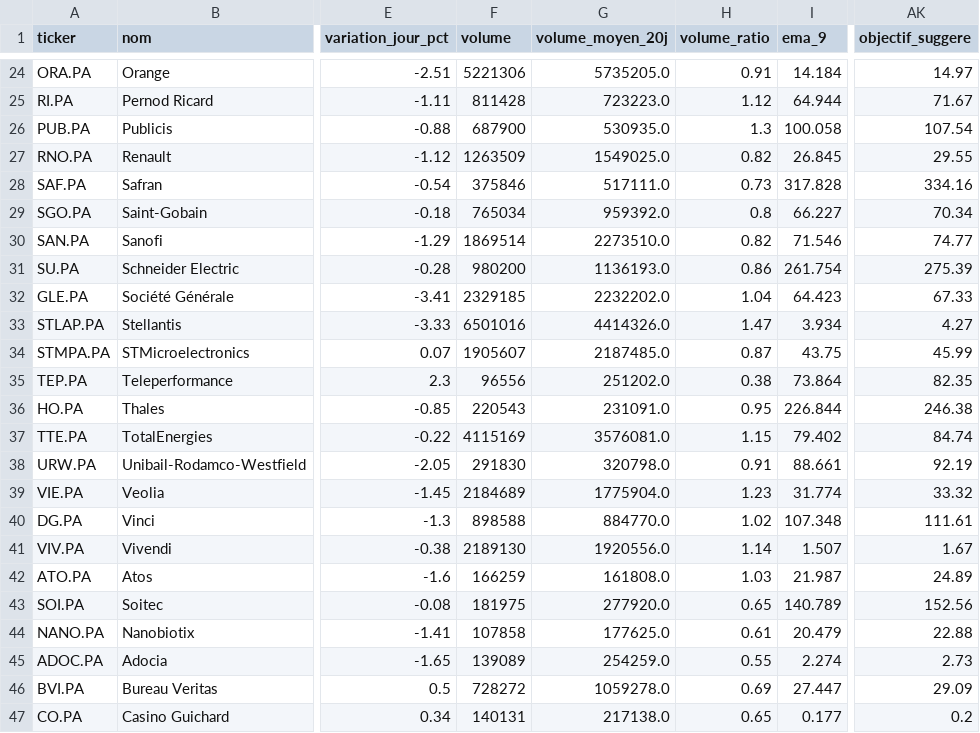
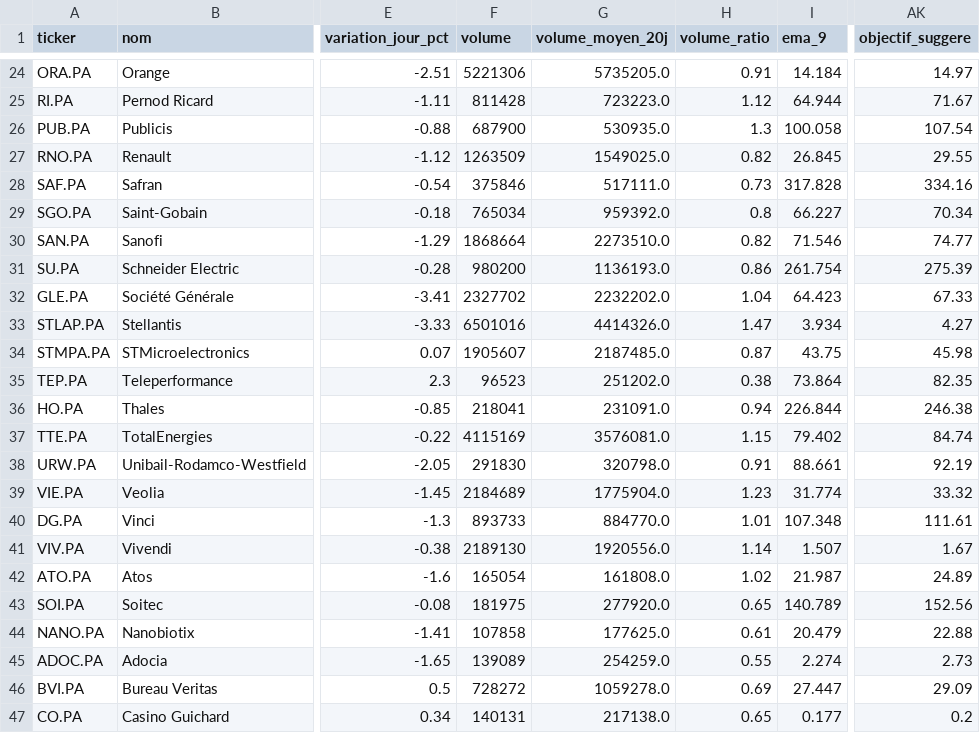
Before and after one commit to Mattaranka/pea-scannerV2.06, a CSV file: data/history/2026-10-19.csv, drawn as a sheet; only a part is shown, gaps mark what is left out; the diff covers the shown part only; the diff names each change by its address in the sheet, - before the commit and + after, or states it on an @@ line.

```diff
--- a/data/history/2026-10-19.csv
+++ b/data/history/2026-10-19.csv
-F30 (volume): 1869514
+F30 (volume): 1868664
-F32 (volume): 2329185
+F32 (volume): 2327702
-AK34 (objectif_suggere): 45.99
+AK34 (objectif_suggere): 45.98
-F35 (volume): 96556
+F35 (volume): 96523
-F36 (volume): 220543
+F36 (volume): 218041
-H36 (volume_ratio): 0.95
+H36 (volume_ratio): 0.94
-F40 (volume): 898588
+F40 (volume): 893733
-H40 (volume_ratio): 1.02
+H40 (volume_ratio): 1.01
-F42 (volume): 166259
+F42 (volume): 165054
-H42 (volume_ratio): 1.03
+H42 (volume_ratio): 1.02
```
Also changed, not shown: 25 edited cells elsewhere in this file, data/scan_results.csv, 1 other file.
